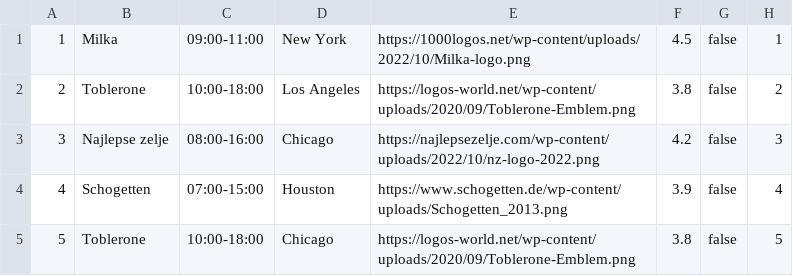
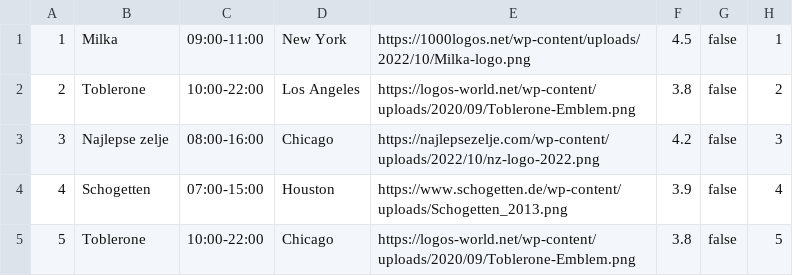
Before and after one commit to ivanJanicevic/ChocolateFactory, a CSV file: Backend/WebShopAppREST/src/main/webapp/factories.csv, drawn as a sheet.

```diff
--- a/Backend/WebShopAppREST/src/main/webapp/factories.csv
+++ b/Backend/WebShopAppREST/src/main/webapp/factories.csv
@@ -1,5 +1,5 @@
 1;Milka;09:00-11:00;New York;https://1000logos.net/wp-content/uploads/2022/10/Milka-logo.png;4.5;false;1
-2;Toblerone;10:00-18:00;Los Angeles;https://logos-world.net/wp-content/uploads/2020/09/Toblerone-Emblem.png;3.8;false;2
+2;Toblerone;10:00-22:00;Los Angeles;https://logos-world.net/wp-content/uploads/2020/09/Toblerone-Emblem.png;3.8;false;2
 3;Najlepse zelje;08:00-16:00;Chicago;https://najlepsezelje.com/wp-content/uploads/2022/10/nz-logo-2022.png;4.2;false;3
 4;Schogetten;07:00-15:00;Houston;https://www.schogetten.de/wp-content/uploads/Schogetten_2013.png;3.9;false;4
-5;Toblerone;10:00-18:00;Chicago;https://logos-world.net/wp-content/uploads/2020/09/Toblerone-Emblem.png;3.8;false;5
+5;Toblerone;10:00-22:00;Chicago;https://logos-world.net/wp-content/uploads/2020/09/Toblerone-Emblem.png;3.8;false;5
```
Also changed, not shown: 9 other files.
